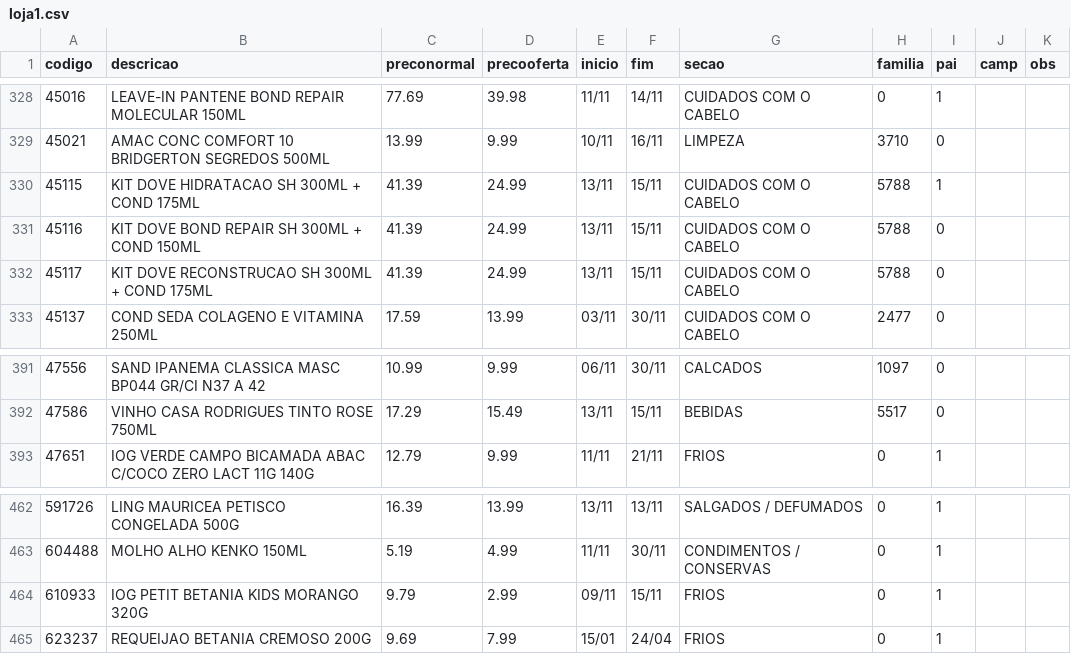
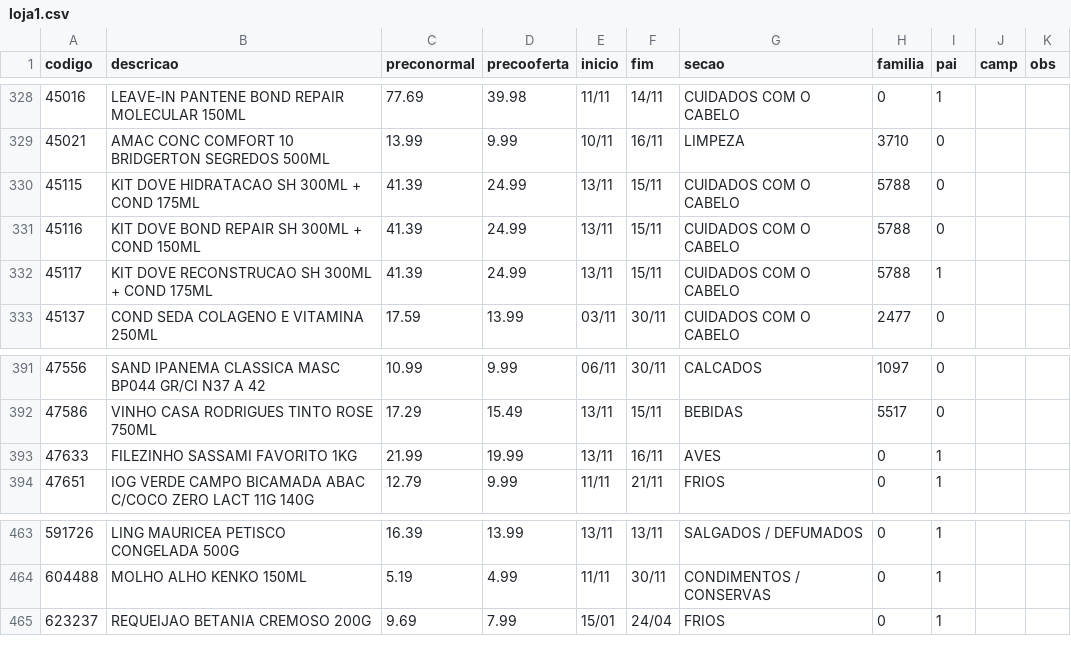
Before and after one commit to luciano504/placas, a CSV file: data/loja1.csv, drawn as a sheet; only a part is shown, gaps mark what is left out.

```diff
--- a/data/loja1.csv
+++ b/data/loja1.csv
@@ -329,5 +329,5 @@ codigo,descricao,preconormal,precooferta,inicio,fim,secao,familia,pai,camp,obs
 45021,AMAC CONC COMFORT 10 BRIDGERTON SEGREDOS 500ML,13.99,9.99,10/11,16/11,LIMPEZA,3710,0,,
-45115,KIT DOVE HIDRATACAO SH 300ML + COND 175ML,41.39,24.99,13/11,15/11,CUIDADOS COM O CABELO,5788,1,,
+45115,KIT DOVE HIDRATACAO SH 300ML + COND 175ML,41.39,24.99,13/11,15/11,CUIDADOS COM O CABELO,5788,0,,
 45116,KIT DOVE BOND REPAIR SH 300ML + COND 150ML,41.39,24.99,13/11,15/11,CUIDADOS COM O CABELO,5788,0,,
-45117,KIT DOVE RECONSTRUCAO SH 300ML + COND 175ML,41.39,24.99,13/11,15/11,CUIDADOS COM O CABELO,5788,0,,
+45117,KIT DOVE RECONSTRUCAO SH 300ML + COND 175ML,41.39,24.99,13/11,15/11,CUIDADOS COM O CABELO,5788,1,,
 45137,COND SEDA COLAGENO E VITAMINA 250ML,17.59,13.99,03/11,30/11,CUIDADOS COM O CABELO,2477,0,,
@@ -392,2 +392,3 @@ codigo,descricao,preconormal,precooferta,inicio,fim,secao,familia,pai,camp,obs
 47586,VINHO CASA RODRIGUES TINTO ROSE 750ML,17.29,15.49,13/11,15/11,BEBIDAS,5517,0,,
+47633,FILEZINHO SASSAMI FAVORITO 1KG,21.99,19.99,13/11,16/11,AVES,0,1,,
 47651,IOG VERDE CAMPO BICAMADA ABAC C/COCO ZERO LACT 11G 140G,12.79,9.99,11/11,21/11,FRIOS,0,1,,
@@ -463,3 +464,2 @@ codigo,descricao,preconormal,precooferta,inicio,fim,secao,familia,pai,camp,obs
 604488,MOLHO ALHO KENKO 150ML,5.19,4.99,11/11,30/11,CONDIMENTOS / CONSERVAS,0,1,,
-610933,IOG PETIT BETANIA KIDS MORANGO 320G,9.79,2.99,09/11,15/11,FRIOS,0,1,,
 623237,REQUEIJAO BETANIA CREMOSO 200G,9.69,7.99,15/01,24/04,FRIOS,0,1,,
```
Also changed, not shown: data/loja2.csv, data/loja3.csv, 6 other files.
